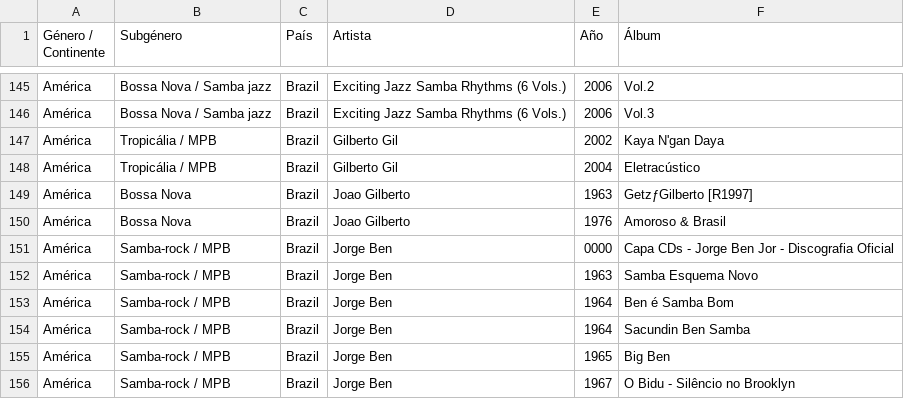
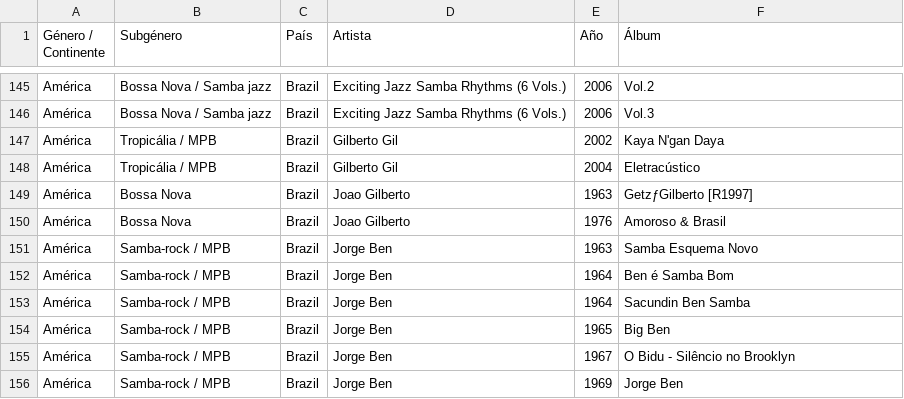
Before and after one commit to xabertum/PangeaMusicDashboard, a CSV file: [Data]/MusicaPangea_Enriquecido.csv, drawn as a sheet; only a part is shown, gaps mark what is left out; the shorter side is filled out with more unchanged rows; the diff names each change by its address in the sheet, - before the commit and + after, or states it on an @@ line.

Commit message:
Remove Jorge Ben cover-scans folder posing as an album
'Capa CDs - Jorge Ben Jor - Discografia Oficial' is not a record: capa means cover in Portuguese, so the folder held the artwork scans for the discography. Its year 0000 was the only one of its kind in the dataset, another sign it came from the filesystem merge rather than the collection itself.

```diff
--- a/[Data]/MusicaPangea_Enriquecido.csv
+++ b/[Data]/MusicaPangea_Enriquecido.csv
-row 151: América | Samba-rock / MPB | Brazil | Jorge Ben | 0000 | Capa CDs - Jorge Ben Jor - Discografia Oficial
```
Also changed, not shown: pangea-music-dashboard/public/musica-pangea.csv.
